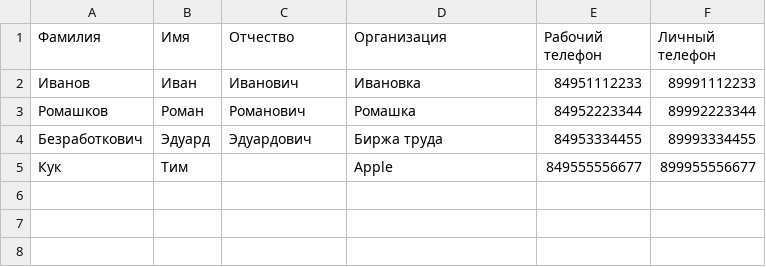
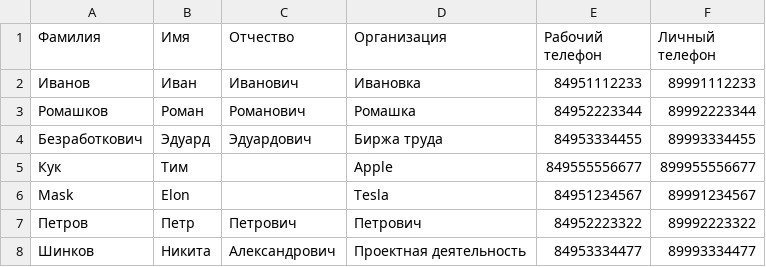
Before and after one commit to askwlc/testtask_phone_book, a CSV file: data/phonebook.csv, drawn as a sheet.

```diff
--- a/data/phonebook.csv
+++ b/data/phonebook.csv
@@ -5 +5,4 @@
 Кук,Тим,,Apple,849555556677,899955556677
+Mask,Elon,,Tesla,84951234567,89991234567
+Петров,Петр,Петрович,Петрович,84952223322,89992223322
+Шинков,Никита,Александрович,Проектная деятельность,84953334477,89993334477
```
Also changed, not shown: 1 other file.
